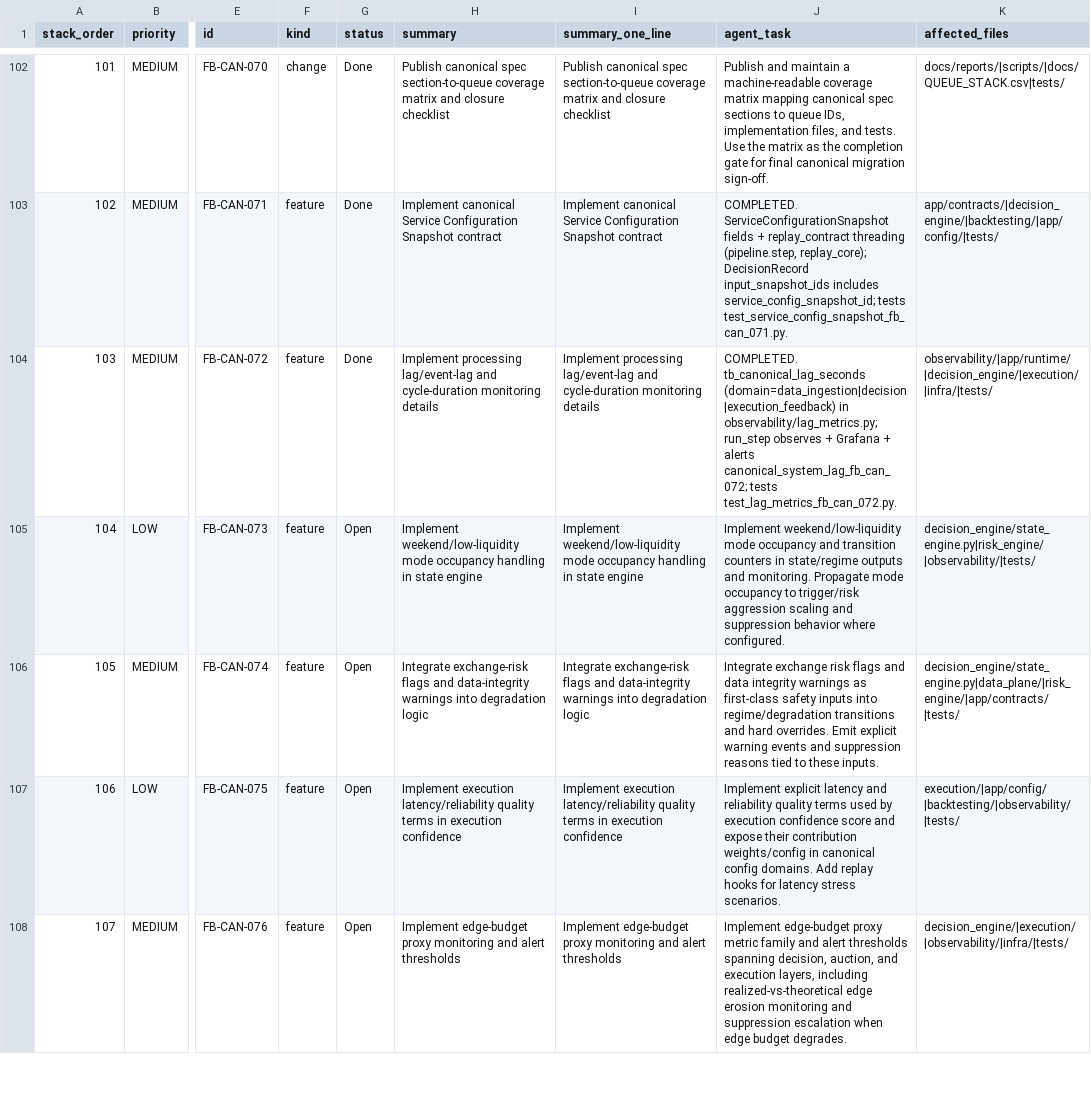
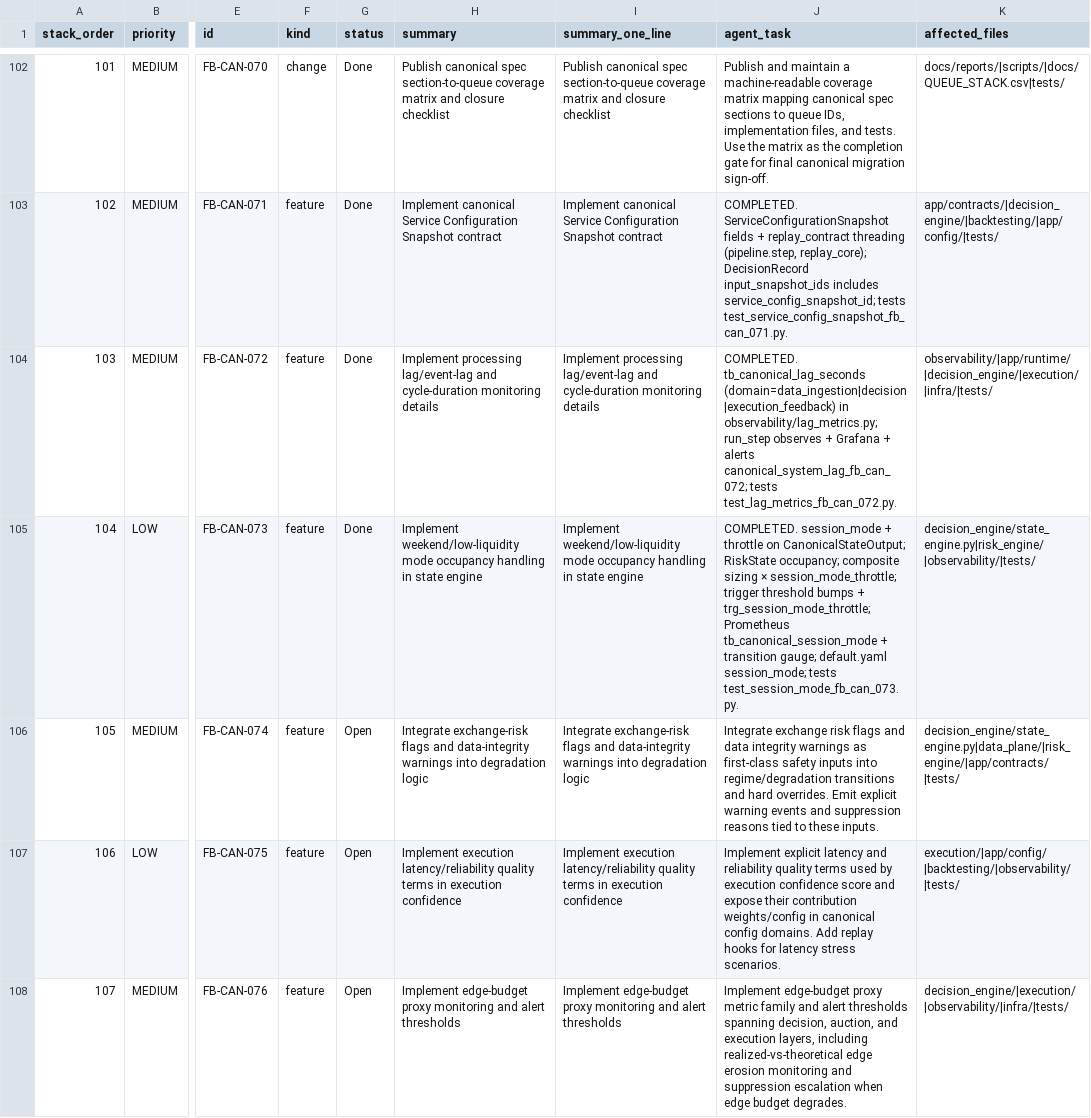
Before and after one commit to MHughesDev/trading_bot, a CSV file: docs/QUEUE_STACK.csv, drawn as a sheet; only a part is shown, gaps mark what is left out; the diff names each change by its address in the sheet, - before the commit and + after, or states it on an @@ line.

```diff
--- a/docs/QUEUE_STACK.csv
+++ b/docs/QUEUE_STACK.csv
-G105 (status): Open
+G105 (status): Done
-J105 (agent_task): Implement weekend/low-liquidity mode occupancy and transition counters in state/regime outputs and monitoring. Propagate mode occupancy to trigger/risk aggression scaling and suppression behavior where configured.
+J105 (agent_task): COMPLETED. session_mode + throttle on CanonicalStateOutput; RiskState occupancy; composite sizing × session_mode_throttle; trigger threshold bumps + trg_session_mode_throttle; Prometheus tb_canonical_session_mode + transition gauge; default.yaml session_mode; tests test_session_mode_fb_can_073.py.
```
Also changed, not shown: 19 other files.
